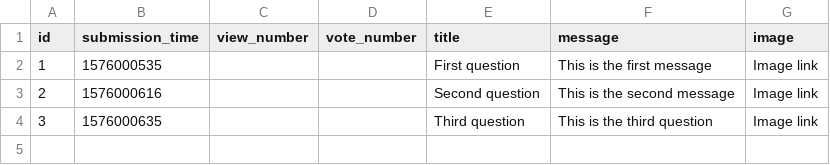
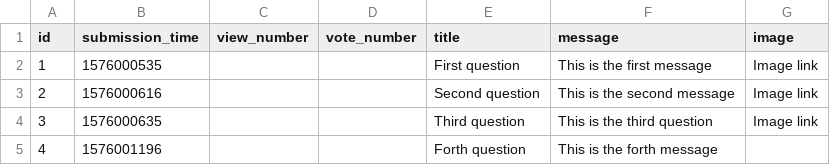
Before and after one commit to gaspargabor/L-V-G, a CSV file: question.csv, drawn as a sheet; the diff names each change by its address in the sheet, - before the commit and + after, or states it on an @@ line.

```diff
--- a/question.csv
+++ b/question.csv
+row 5: 4 | 1576001196 |  |  | Forth question | This is the forth message
```
Also changed, not shown: answer.csv, 2 other files.
